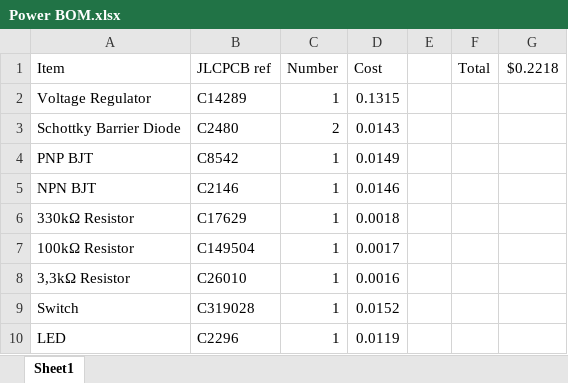
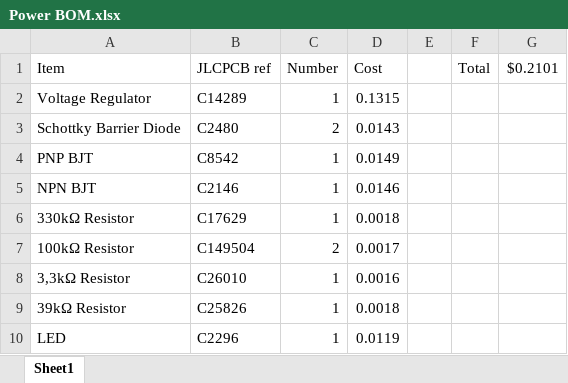
Before and after one commit to zuhayrl/EEE3088F_Proj, an Excel workbook: Power BOM.xlsx, sheet Sheet1, drawn as a sheet; values as stored, in another font and other column widths than the file's, no borders; removed rows and columns are numbered as before the commit, all else as after; the diff names each change by its address in the sheet, - before the commit and + after, or states it on an @@ line.

```diff
--- a/Power BOM.xlsx (sheet Sheet1)
+++ b/Power BOM.xlsx (sheet Sheet1)
-G1: $0.2218
+G1: $0.2101
-C7 (Number): 1
+C7 (Number): 2
-row 9: Switch | C319028 | 1 | 0.0152
+row 9: 39kΩ Resistor | C25826 | 1 | 0.0018
```
Also changed, not shown: 1 other file.
